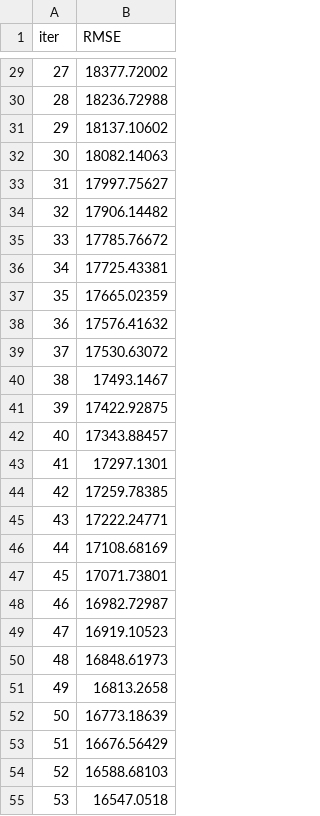
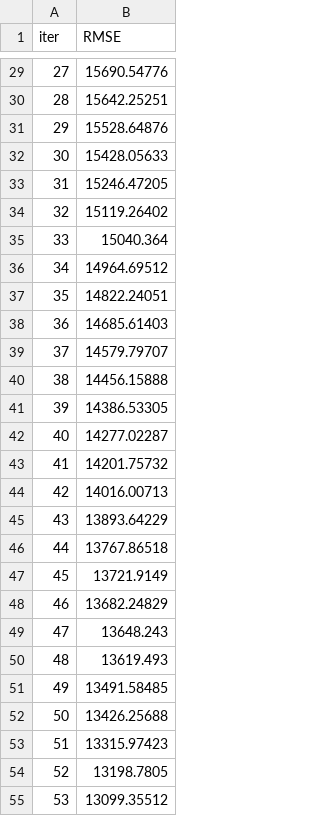
Before and after one commit to Mattanaka343/PhiOmegaBackend, a TSV file: models/catboost_info/learn_error.tsv, drawn as a sheet; only a part is shown, gaps mark what is left out; the diff covers the shown part only.

```diff
--- a/models/catboost_info/learn_error.tsv
+++ b/models/catboost_info/learn_error.tsv
@@ -29,27 +29,27 @@ iter	RMSE
-27	18377.72002
-28	18236.72988
-29	18137.10602
-30	18082.14063
-31	17997.75627
-32	17906.14482
-33	17785.76672
-34	17725.43381
-35	17665.02359
-36	17576.41632
-37	17530.63072
-38	17493.1467
-39	17422.92875
-40	17343.88457
-41	17297.1301
-42	17259.78385
-43	17222.24771
-44	17108.68169
-45	17071.73801
-46	16982.72987
-47	16919.10523
-48	16848.61973
-49	16813.2658
-50	16773.18639
-51	16676.56429
-52	16588.68103
-53	16547.0518
+27	15690.54776
+28	15642.25251
+29	15528.64876
+30	15428.05633
+31	15246.47205
+32	15119.26402
+33	15040.364
+34	14964.69512
+35	14822.24051
+36	14685.61403
+37	14579.79707
+38	14456.15888
+39	14386.53305
+40	14277.02287
+41	14201.75732
+42	14016.00713
+43	13893.64229
+44	13767.86518
+45	13721.9149
+46	13682.24829
+47	13648.243
+48	13619.493
+49	13491.58485
+50	13426.25688
+51	13315.97423
+52	13198.7805
+53	13099.35512
```
Also changed, not shown: 75 edited cells elsewhere in this file, Utils/tuned_models_results.csv, models/catboost_info/time_left.tsv, 9 other files.
